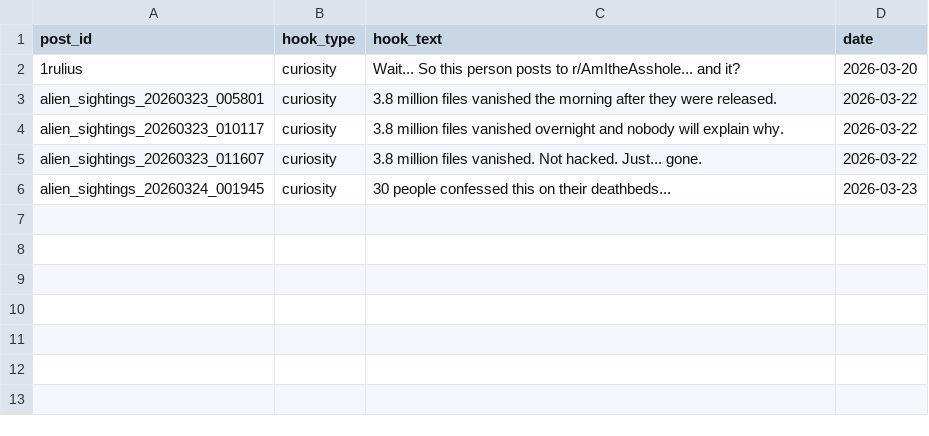
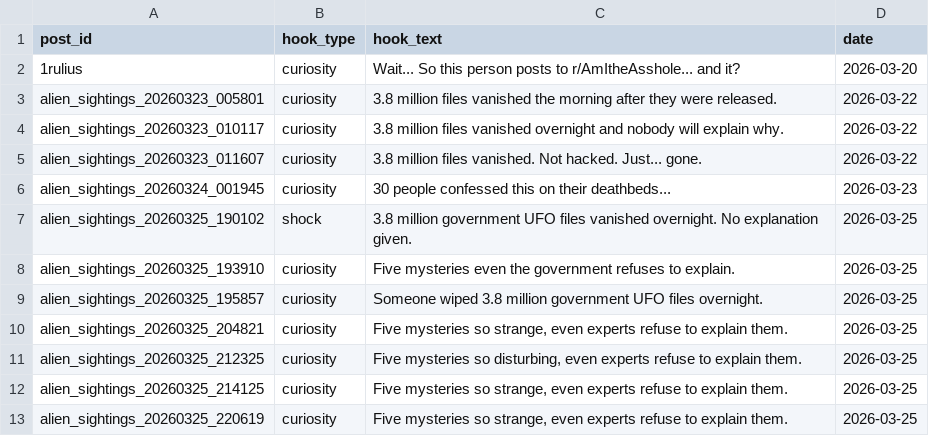
Before and after one commit to mlehr001/RedditYouTubeEmpire, a CSV file: hooks_log.csv, drawn as a sheet; the diff names each change by its address in the sheet, - before the commit and + after, or states it on an @@ line.

```diff
--- a/hooks_log.csv
+++ b/hooks_log.csv
+row 7: alien_sightings_20260325_190102 | shock | 3.8 million government UFO files vanished overnight. No explanation given. | 2026-03-25
+row 8: alien_sightings_20260325_193910 | curiosity | Five mysteries even the government refuses to explain. | 2026-03-25
+row 9: alien_sightings_20260325_195857 | curiosity | Someone wiped 3.8 million government UFO files overnight. | 2026-03-25
+row 10: alien_sightings_20260325_204821 | curiosity | Five mysteries so strange, even experts refuse to explain them. | 2026-03-25
+row 11: alien_sightings_20260325_212325 | curiosity | Five mysteries so disturbing, even experts refuse to explain them. | 2026-03-25
+row 12: alien_sightings_20260325_214125 | curiosity | Five mysteries so strange, even experts refuse to explain them. | 2026-03-25
+row 13: alien_sightings_20260325_220619 | curiosity | Five mysteries so strange, even experts refuse to explain them. | 2026-03-25
```
Also changed, not shown: titles_log.csv, 38 other files.
